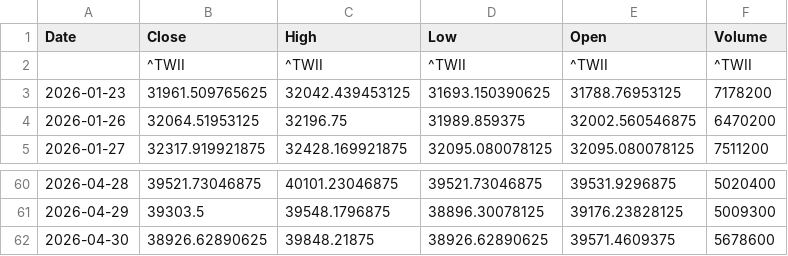
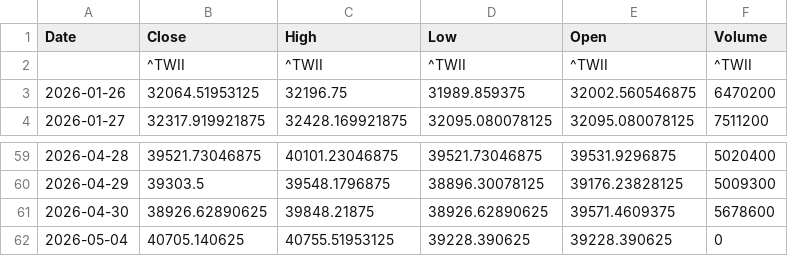
Before and after one commit to klee6153/my-stock-quant, a CSV file: taiex_data.csv, drawn as a sheet; only a part is shown, gaps mark what is left out; removed rows and columns are numbered as before the commit, all else as after; the diff names each change by its address in the sheet, - before the commit and + after, or states it on an @@ line.

```diff
--- a/taiex_data.csv
+++ b/taiex_data.csv
-row 3: 2026-01-23 | 31961.509765625 | 32042.439453125 | 31693.150390625 | 31788.76953125 | 7178200
+row 62: 2026-05-04 | 40705.140625 | 40755.51953125 | 39228.390625 | 39228.390625 | 0
```
